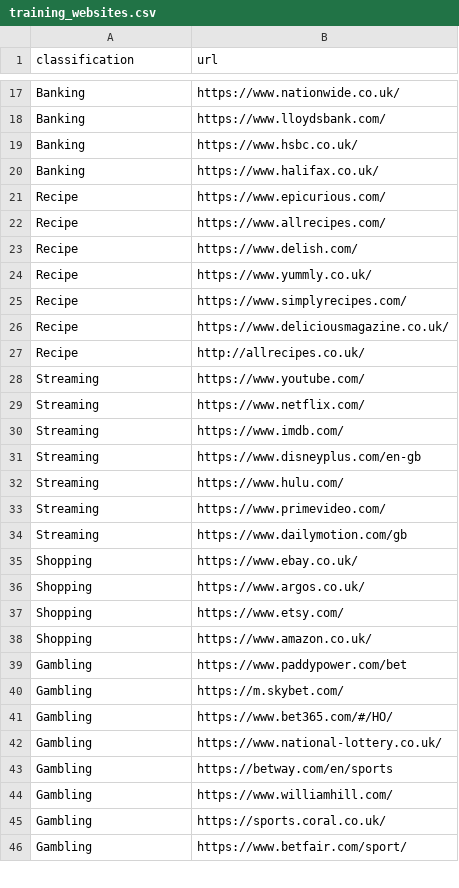
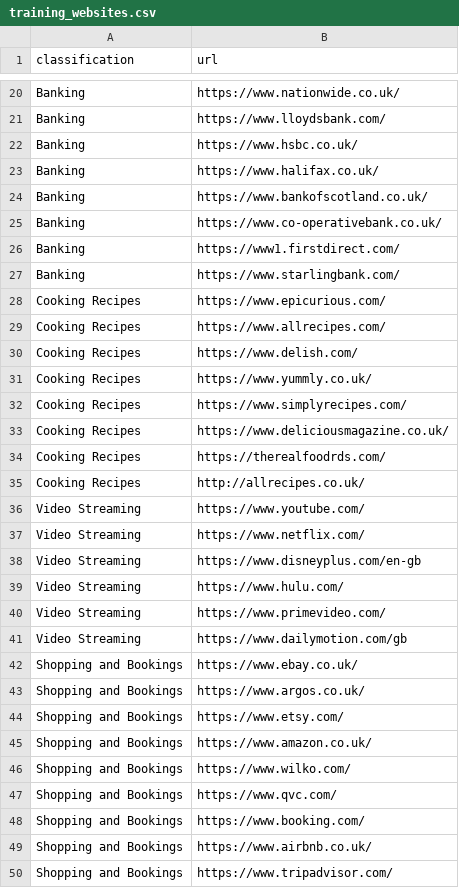
Before and after one commit to kieranaustin97/Websiteclassifier, a CSV file: mysite/mysite/classifier/scripts/training_websites.csv, drawn as a sheet; only a part is shown, gaps mark what is left out; the shorter side is filled out with more unchanged rows; the diff covers the shown part only.

Commit message:
Update training_websites.csv
Added training websites

```diff
--- a/mysite/mysite/classifier/scripts/training_websites.csv
+++ b/mysite/mysite/classifier/scripts/training_websites.csv
@@ -20,19 +23,28 @@
 "Banking",https://www.halifax.co.uk/
-"Recipe",https://www.epicurious.com/
-"Recipe",https://www.allrecipes.com/
-"Recipe",https://www.delish.com/
-"Recipe",https://www.yummly.co.uk/
-"Recipe",https://www.simplyrecipes.com/
-"Recipe",https://www.deliciousmagazine.co.uk/
-"Recipe",http://allrecipes.co.uk/
-"Streaming",https://www.youtube.com/
-"Streaming",https://www.netflix.com/
-"Streaming",https://www.imdb.com/
-"Streaming",https://www.disneyplus.com/en-gb
-"Streaming",https://www.hulu.com/
-"Streaming",https://www.primevideo.com/
-"Streaming",https://www.dailymotion.com/gb
-"Shopping",https://www.ebay.co.uk/
-"Shopping",https://www.argos.co.uk/
-"Shopping",https://www.etsy.com/
-"Shopping",https://www.amazon.co.uk/
+"Banking",https://www.bankofscotland.co.uk/
+"Banking",https://www.co-operativebank.co.uk/
+"Banking",https://www1.firstdirect.com/
+"Banking",https://www.starlingbank.com/
+"Cooking Recipes",https://www.epicurious.com/
+"Cooking Recipes",https://www.allrecipes.com/
+"Cooking Recipes",https://www.delish.com/
+"Cooking Recipes",https://www.yummly.co.uk/
+"Cooking Recipes",https://www.simplyrecipes.com/
+"Cooking Recipes",https://www.deliciousmagazine.co.uk/
+"Cooking Recipes",https://therealfoodrds.com/
+"Cooking Recipes",http://allrecipes.co.uk/
+"Video Streaming",https://www.youtube.com/
+"Video Streaming",https://www.netflix.com/
+"Video Streaming",https://www.disneyplus.com/en-gb
+"Video Streaming",https://www.hulu.com/
+"Video Streaming",https://www.primevideo.com/
+"Video Streaming",https://www.dailymotion.com/gb
+"Shopping and Bookings",https://www.ebay.co.uk/
+"Shopping and Bookings",https://www.argos.co.uk/
+"Shopping and Bookings",https://www.etsy.com/
+"Shopping and Bookings",https://www.amazon.co.uk/
+"Shopping and Bookings",https://www.wilko.com/
+"Shopping and Bookings",https://www.qvc.com/
+"Shopping and Bookings",https://www.booking.com/
+"Shopping and Bookings",https://www.airbnb.co.uk/
+"Shopping and Bookings",https://www.tripadvisor.com/
```
Also changed, not shown: 37 added rows, 19 removed rows and 7 edited cells elsewhere in this file.
